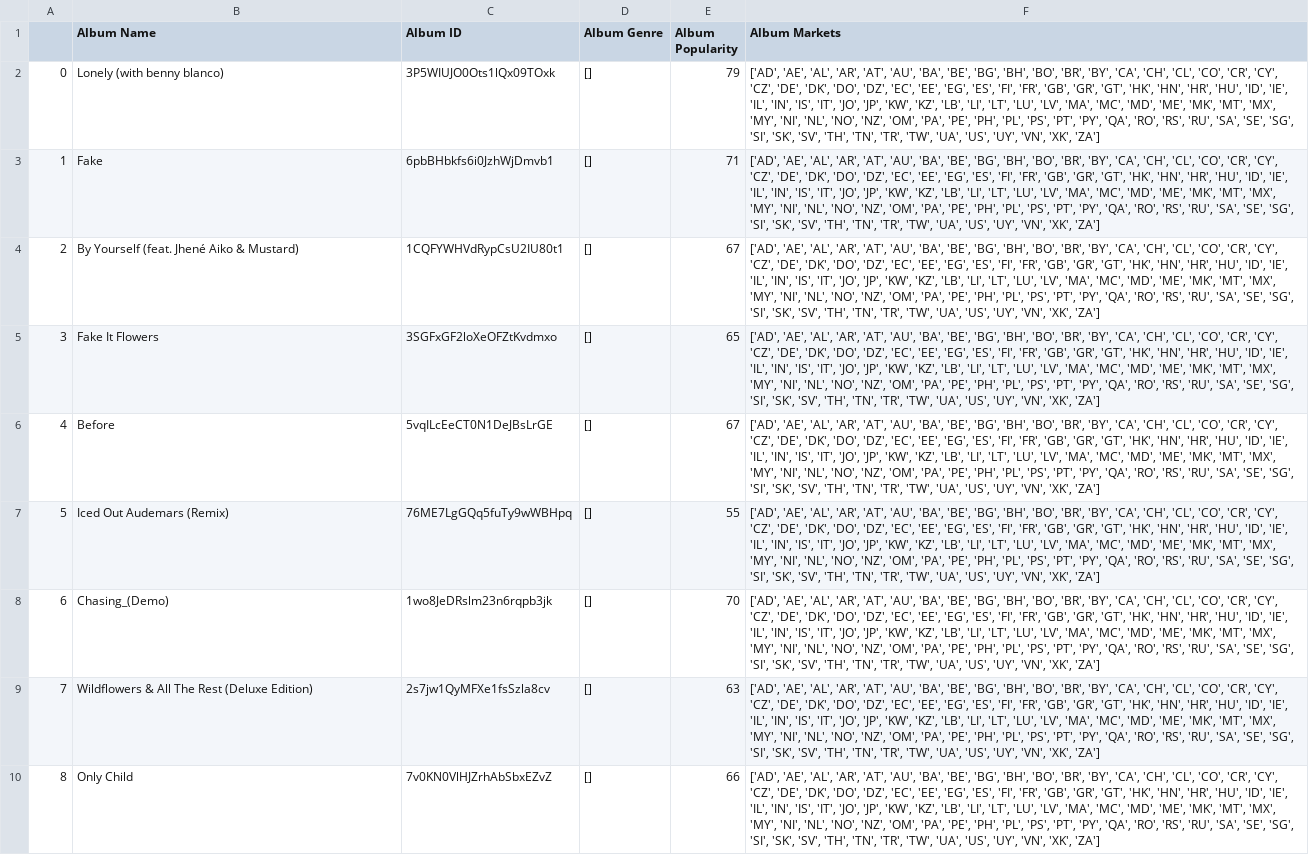
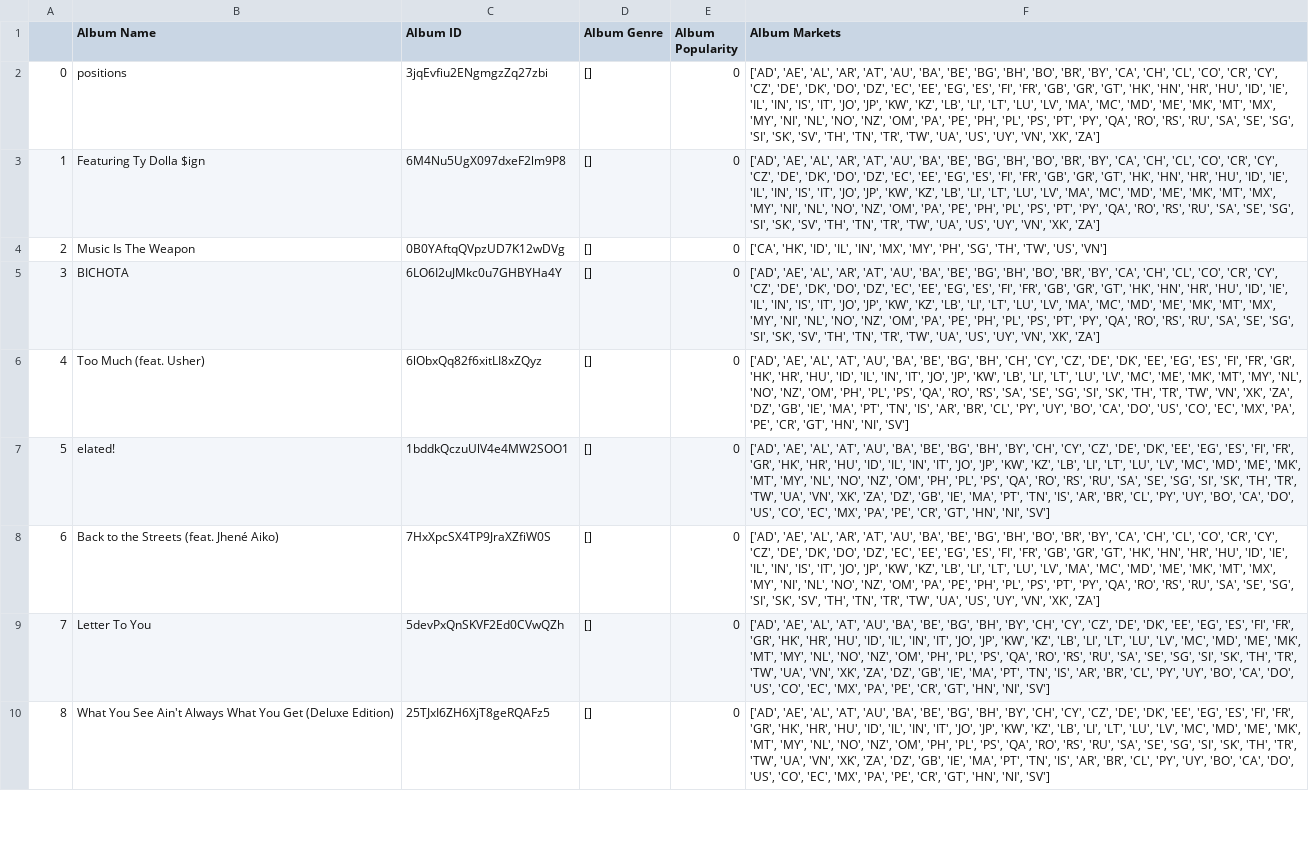
Before and after one commit to cveras33/project-1-group-6, a CSV file: Resources/album_api_df.csv, drawn as a sheet; only a part is shown; the diff covers the shown part only; the diff names each change by its address in the sheet, - before the commit and + after, or states it on an @@ line.

```diff
--- a/Resources/album_api_df.csv
+++ b/Resources/album_api_df.csv
-B2 (Album Name): Lonely (with benny blanco)
+B2 (Album Name): positions
-C2 (Album ID): 3P5WIUJO0Ots1lQx09TOxk
+C2 (Album ID): 3jqEvfiu2ENgmgzZq27zbi
-E2 (Album Popularity): 79
+E2 (Album Popularity): 0
-B3 (Album Name): Fake
+B3 (Album Name): Featuring Ty Dolla $ign
-C3 (Album ID): 6pbBHbkfs6i0JzhWjDmvb1
+C3 (Album ID): 6M4Nu5UgX097dxeF2lm9P8
-E3 (Album Popularity): 71
+E3 (Album Popularity): 0
-B4 (Album Name): By Yourself (feat. Jhené Aiko & Mustard)
+B4 (Album Name): Music Is The Weapon
-C4 (Album ID): 1CQFYWHVdRypCsU2IU80t1
+C4 (Album ID): 0B0YAftqQVpzUD7K12wDVg
-E4 (Album Popularity): 67
+E4 (Album Popularity): 0
-F4 (Album Markets): ['AD', 'AE', 'AL', 'AR', 'AT', 'AU', 'BA', 'BE', 'BG', 'BH', 'BO', 'BR', 'BY', 'CA', 'CH', 'CL', 'CO', 'CR', 'CY', 'CZ', 'DE', 'DK', 'DO', 'DZ', 'EC', 'EE', 'EG', 'ES', 'FI', 'FR', 'GB', 'GR', 'GT', 'HK', 'HN', 'HR', 'HU', 'ID', 'IE', 'IL', 'IN', 'IS', 'IT', 'JO', 'JP', 'KW', 'KZ', 'LB', 'LI', 'LT', 'LU', 'LV', 'MA', 'MC', 'MD', 'ME', 'MK', 'MT', 'MX', 'MY', 'NI', 'NL', 'NO', 'NZ', 'OM', 'PA', 'PE', 'PH', 'PL', 'PS', 'PT', 'PY', 'QA', 'RO', 'RS', 'RU', 'SA', 'SE', 'SG', 'SI', 'SK', 'SV', 'TH', 'TN', 'TR', 'TW', 'UA', 'US', 'UY', 'VN', 'XK', 'ZA']
+F4 (Album Markets): ['CA', 'HK', 'ID', 'IL', 'IN', 'MX', 'MY', 'PH', 'SG', 'TH', 'TW', 'US', 'VN']
-B5 (Album Name): Fake It Flowers
+B5 (Album Name): BICHOTA
-C5 (Album ID): 3SGFxGF2loXeOFZtKvdmxo
+C5 (Album ID): 6LO6I2uJMkc0u7GHBYHa4Y
-E5 (Album Popularity): 65
+E5 (Album Popularity): 0
-B6 (Album Name): Before
+B6 (Album Name): Too Much (feat. Usher)
-C6 (Album ID): 5vqILcEeCT0N1DeJBsLrGE
+C6 (Album ID): 6lObxQq82f6xitLI8xZQyz
-E6 (Album Popularity): 67
+E6 (Album Popularity): 0
-F6 (Album Markets): …'AE', 'AL', 'AR', 'AT', 'AU', 'BA', 'BE', 'BG', 'BH', 'BO', 'BR', 'BY', 'CA', 'CH', 'CL', 'CO', 'CR', 'CY', 'CZ', 'DE', 'DK', 'DO', 'DZ', 'EC', 'EE', 'EG', 'ES', 'FI', 'FR', 'GB', 'GR', 'GT', 'HK', 'HN', 'HR', 'HU', 'ID', 'IE', 'IL', 'IN', 'IS', 'IT', 'JO', 'JP', 'KW', 'KZ', 'LB', 'LI', 'LT', 'LU', 'LV', 'MA', 'MC', 'MD', 'ME', 'MK', 'MT', 'MX', 'MY', 'NI', 'NL', 'NO', 'NZ', 'OM', 'PA', 'PE', 'PH', 'PL', 'PS', 'PT', 'PY', 'QA', 'RO', 'RS', 'RU', 'SA', 'SE', 'SG', 'SI', 'SK', 'SV', 'TH', 'TN', 'TR', 'TW', 'UA', 'US', 'UY', 'VN', 'XK', 'ZA']
+F6 (Album Markets): …'AE', 'AL', 'AT', 'AU', 'BA', 'BE', 'BG', 'BH', 'CH', 'CY', 'CZ', 'DE', 'DK', 'EE', 'EG', 'ES', 'FI', 'FR', 'GR', 'HK', 'HR', 'HU', 'ID', 'IL', 'IN', 'IT', 'JO', 'JP', 'KW', 'LB', 'LI', 'LT', 'LU', 'LV', 'MC', 'ME', 'MK', 'MT', 'MY', 'NL', 'NO', 'NZ', 'OM', 'PH', 'PL', 'PS', 'QA', 'RO', 'RS', 'SA', 'SE', 'SG', 'SI', 'SK', 'TH', 'TR', 'TW', 'VN', 'XK', 'ZA', 'DZ', 'GB', 'IE', 'MA', 'PT', 'TN', 'IS', 'AR', 'BR', 'CL', 'PY', 'UY', 'BO', 'CA', 'DO', 'US', 'CO', 'EC', 'MX', 'PA', 'PE', 'CR', 'GT', 'HN', 'NI', 'SV']
-B7 (Album Name): Iced Out Audemars (Remix)
+B7 (Album Name): elated!
-C7 (Album ID): 76ME7LgGQq5fuTy9wWBHpq
+C7 (Album ID): 1bddkQczuUlV4e4MW2SOO1
-E7 (Album Popularity): 55
+E7 (Album Popularity): 0
-F7 (Album Markets): …'AE', 'AL', 'AR', 'AT', 'AU', 'BA', 'BE', 'BG', 'BH', 'BO', 'BR', 'BY', 'CA', 'CH', 'CL', 'CO', 'CR', 'CY', 'CZ', 'DE', 'DK', 'DO', 'DZ', 'EC', 'EE', 'EG', 'ES', 'FI', 'FR', 'GB', 'GR', 'GT', 'HK', 'HN', 'HR', 'HU', 'ID', 'IE', 'IL', 'IN', 'IS', 'IT', 'JO', 'JP', 'KW', 'KZ', 'LB', 'LI', 'LT', 'LU', 'LV', 'MA', 'MC', 'MD', 'ME', 'MK', 'MT', 'MX', 'MY', 'NI', 'NL', 'NO', 'NZ', 'OM', 'PA', 'PE', 'PH', 'PL', 'PS', 'PT', 'PY', 'QA', 'RO', 'RS', 'RU', 'SA', 'SE', 'SG', 'SI', 'SK', 'SV', 'TH', 'TN', 'TR', 'TW', 'UA', 'US', 'UY', 'VN', 'XK', 'ZA']
+F7 (Album Markets): …'AE', 'AL', 'AT', 'AU', 'BA', 'BE', 'BG', 'BH', 'BY', 'CH', 'CY', 'CZ', 'DE', 'DK', 'EE', 'EG', 'ES', 'FI', 'FR', 'GR', 'HK', 'HR', 'HU', 'ID', 'IL', 'IN', 'IT', 'JO', 'JP', 'KW', 'KZ', 'LB', 'LI', 'LT', 'LU', 'LV', 'MC', 'MD', 'ME', 'MK', 'MT', 'MY', 'NL', 'NO', 'NZ', 'OM', 'PH', 'PL', 'PS', 'QA', 'RO', 'RS', 'RU', 'SA', 'SE', 'SG', 'SI', 'SK', 'TH', 'TR', 'TW', 'UA', 'VN', 'XK', 'ZA', 'DZ', 'GB', 'IE', 'MA', 'PT', 'TN', 'IS', 'AR', 'BR', 'CL', 'PY', 'UY', 'BO', 'CA', 'DO', 'US', 'CO', 'EC', 'MX', 'PA', 'PE', 'CR', 'GT', 'HN', 'NI', 'SV']
-B8 (Album Name): Chasing_(Demo)
+B8 (Album Name): Back to the Streets (feat. Jhené Aiko)
-C8 (Album ID): 1wo8JeDRslm23n6rqpb3jk
+C8 (Album ID): 7HxXpcSX4TP9JraXZfiW0S
-E8 (Album Popularity): 70
+E8 (Album Popularity): 0
-B9 (Album Name): Wildflowers & All The Rest (Deluxe Edition)
+B9 (Album Name): Letter To You
-C9 (Album ID): 2s7jw1QyMFXe1fsSzla8cv
+C9 (Album ID): 5devPxQnSKVF2Ed0CVwQZh
-E9 (Album Popularity): 63
+E9 (Album Popularity): 0
-F9:F10 (Album Markets): …'AE', 'AL', 'AR', 'AT', 'AU', 'BA', 'BE', 'BG', 'BH', 'BO', 'BR', 'BY', 'CA', 'CH', 'CL', 'CO', 'CR', 'CY', 'CZ', 'DE', 'DK', 'DO', 'DZ', 'EC', 'EE', 'EG', 'ES', 'FI', 'FR', 'GB', 'GR', 'GT', 'HK', 'HN', 'HR', 'HU', 'ID', 'IE', 'IL', 'IN', 'IS', 'IT', 'JO', 'JP', 'KW', 'KZ', 'LB', 'LI', 'LT', 'LU', 'LV', 'MA', 'MC', 'MD', 'ME', 'MK', 'MT', 'MX', 'MY', 'NI', 'NL', 'NO', 'NZ', 'OM', 'PA', 'PE', 'PH', 'PL', 'PS', 'PT', 'PY', 'QA', 'RO', 'RS', 'RU', 'SA', 'SE', 'SG', 'SI', 'SK', 'SV', 'TH', 'TN', 'TR', 'TW', 'UA', 'US', 'UY', 'VN', 'XK', 'ZA']
+F9:F10 (Album Markets): …'AE', 'AL', 'AT', 'AU', 'BA', 'BE', 'BG', 'BH', 'BY', 'CH', 'CY', 'CZ', 'DE', 'DK', 'EE', 'EG', 'ES', 'FI', 'FR', 'GR', 'HK', 'HR', 'HU', 'ID', 'IL', 'IN', 'IT', 'JO', 'JP', 'KW', 'KZ', 'LB', 'LI', 'LT', 'LU', 'LV', 'MC', 'MD', 'ME', 'MK', 'MT', 'MY', 'NL', 'NO', 'NZ', 'OM', 'PH', 'PL', 'PS', 'QA', 'RO', 'RS', 'RU', 'SA', 'SE', 'SG', 'SI', 'SK', 'TH', 'TR', 'TW', 'UA', 'VN', 'XK', 'ZA', 'DZ', 'GB', 'IE', 'MA', 'PT', 'TN', 'IS', 'AR', 'BR', 'CL', 'PY', 'UY', 'BO', 'CA', 'DO', 'US', 'CO', 'EC', 'MX', 'PA', 'PE', 'CR', 'GT', 'HN', 'NI', 'SV']
-B10 (Album Name): Only Child
+B10 (Album Name): What You See Ain't Always What You Get (Deluxe Edition)
-C10 (Album ID): 7v0KN0VlHJZrhAbSbxEZvZ
+C10 (Album ID): 25TJxI6ZH6XjT8geRQAFz5
-E10 (Album Popularity): 66
+E10 (Album Popularity): 0
```
Also changed, not shown: 151 edited cells elsewhere in this file, 4 other files.
